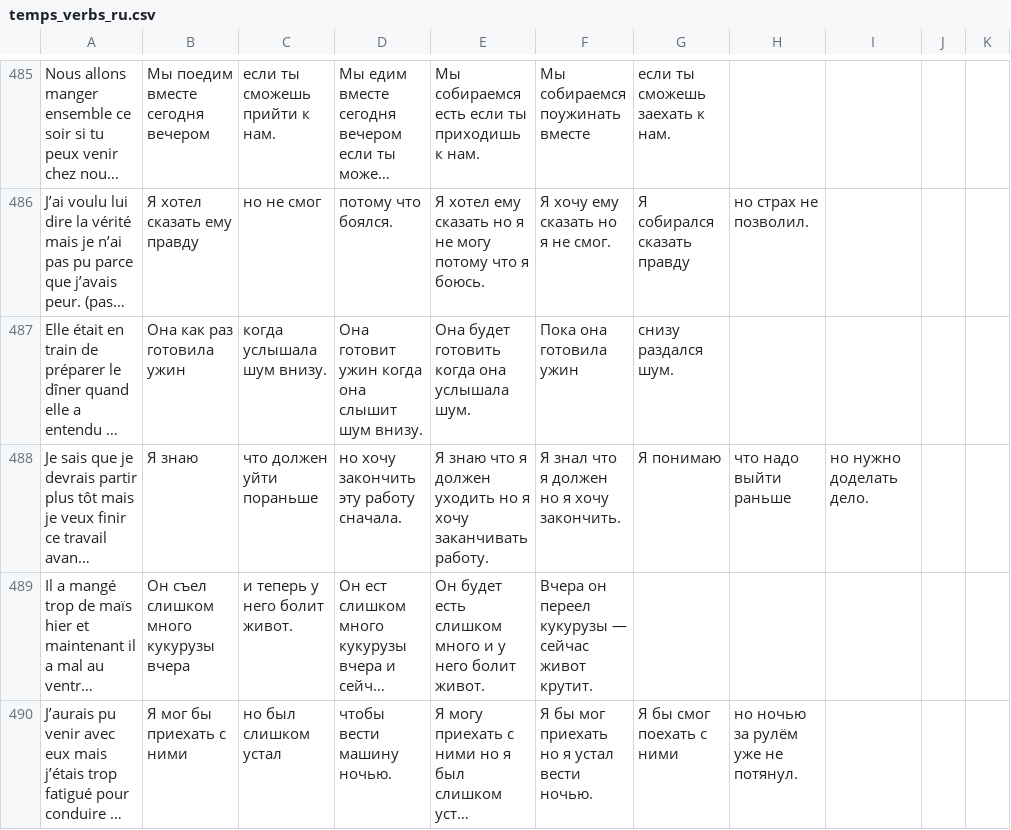
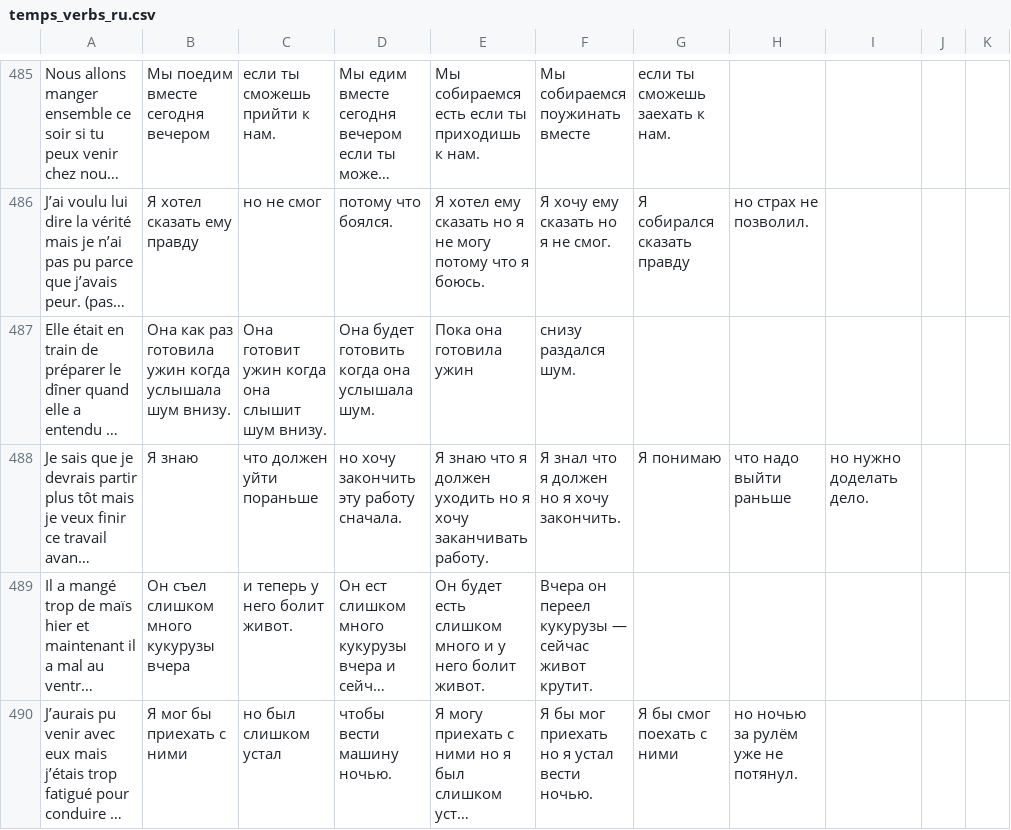
Before and after one commit to Socket-Net/fdi.mm, a CSV file: temps_verbs_ru.csv, drawn as a sheet; only a part is shown, gaps mark what is left out; long unchanged cells end in …; the diff names each change by its address in the sheet, - before the commit and + after, or states it on an @@ line.

Commit message:
Update temps_verbs_ru.csv

```diff
--- a/temps_verbs_ru.csv
+++ b/temps_verbs_ru.csv
-B487: Она как раз готовила ужин
+B487: Она как раз готовила ужин когда услышала шум внизу.
-C487: когда услышала шум внизу.
+C487: Она готовит ужин когда она слышит шум внизу.
-D487: Она готовит ужин когда она слышит шум внизу.
+D487: Она будет готовить когда она услышала шум.
-E487: Она будет готовить когда она услышала шум.
+E487: Пока она готовила ужин
-F487: Пока она готовила ужин
+F487: снизу раздался шум.
-G487: снизу раздался шум.
+G487: (empty)
```
